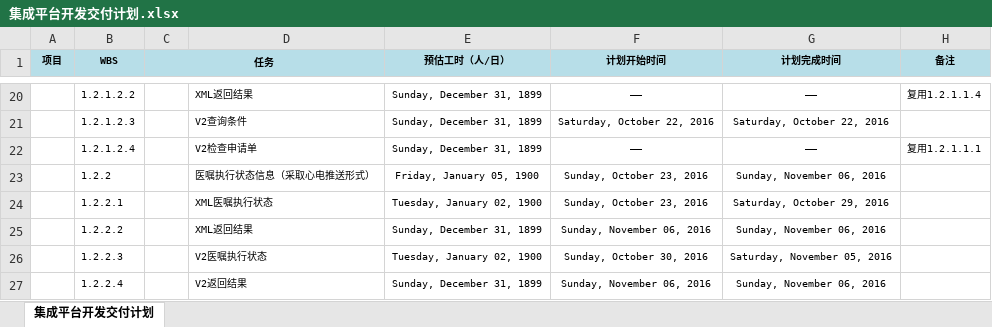
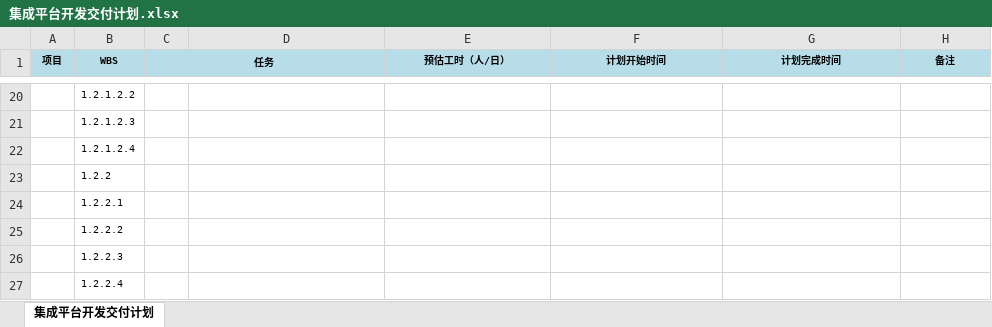
Before and after one commit to jmstwork/jmst-doc, an Excel workbook: 03.项目管理/集成平台开发交付计划.xlsx, sheet 集成平台开发交付计划, drawn as a sheet; only a part is shown, gaps mark what is left out; values as stored, in another font and other column widths than the file's, no borders; the diff covers the shown part only; the diff names each change by its address in the sheet, - before the commit and + after, or states it on an @@ line.

```diff
--- a/03.项目管理/集成平台开发交付计划.xlsx (sheet 集成平台开发交付计划)
+++ b/03.项目管理/集成平台开发交付计划.xlsx (sheet 集成平台开发交付计划)
-D20: XML返回结果
+D20: (empty)
-E20:E22 (预估工时（人/日）): Sunday, December 31, 1899
+E20:E22 (预估工时（人/日）): (empty)
-F20 (计划开始时间): ——
+F20 (计划开始时间): (empty)
-G20 (计划完成时间): ——
+G20 (计划完成时间): (empty)
-H20 (备注): 复用1.2.1.1.4
+H20 (备注): (empty)
-D21: V2查询条件
+D21: (empty)
-F21 (计划开始时间): Saturday, October 22, 2016
+F21 (计划开始时间): (empty)
-G21 (计划完成时间): Saturday, October 22, 2016
+G21 (计划完成时间): (empty)
-D22: V2检查申请单
+D22: (empty)
-F22 (计划开始时间): ——
+F22 (计划开始时间): (empty)
-G22 (计划完成时间): ——
+G22 (计划完成时间): (empty)
-H22 (备注): 复用1.2.1.1.1
+H22 (备注): (empty)
-D23: 医嘱执行状态信息（采取心电推送形式）
+D23: (empty)
-E23 (预估工时（人/日）): Friday, January 05, 1900
+E23 (预估工时（人/日）): (empty)
-F23:F24 (计划开始时间): Sunday, October 23, 2016
+F23:F24 (计划开始时间): (empty)
-G23 (计划完成时间): Sunday, November 06, 2016
+G23 (计划完成时间): (empty)
-D24: XML医嘱执行状态
+D24: (empty)
-E24 (预估工时（人/日）): Tuesday, January 02, 1900
+E24 (预估工时（人/日）): (empty)
-G24 (计划完成时间): Saturday, October 29, 2016
+G24 (计划完成时间): (empty)
-D25: XML返回结果
+D25: (empty)
-E25 (预估工时（人/日）): Sunday, December 31, 1899
+E25 (预估工时（人/日）): (empty)
-F25 (计划开始时间): Sunday, November 06, 2016
+F25 (计划开始时间): (empty)
-G25 (计划完成时间): Sunday, November 06, 2016
+G25 (计划完成时间): (empty)
-D26: V2医嘱执行状态
+D26: (empty)
-E26 (预估工时（人/日）): Tuesday, January 02, 1900
+E26 (预估工时（人/日）): (empty)
-F26 (计划开始时间): Sunday, October 30, 2016
+F26 (计划开始时间): (empty)
-G26 (计划完成时间): Saturday, November 05, 2016
+G26 (计划完成时间): (empty)
-D27: V2返回结果
+D27: (empty)
-E27 (预估工时（人/日）): Sunday, December 31, 1899
+E27 (预估工时（人/日）): (empty)
-F27 (计划开始时间): Sunday, November 06, 2016
+F27 (计划开始时间): (empty)
-G27 (计划完成时间): Sunday, November 06, 2016
+G27 (计划完成时间): (empty)
```
Also changed, not shown: 213 edited cells, cell formats and merged cells elsewhere in this sheet.
